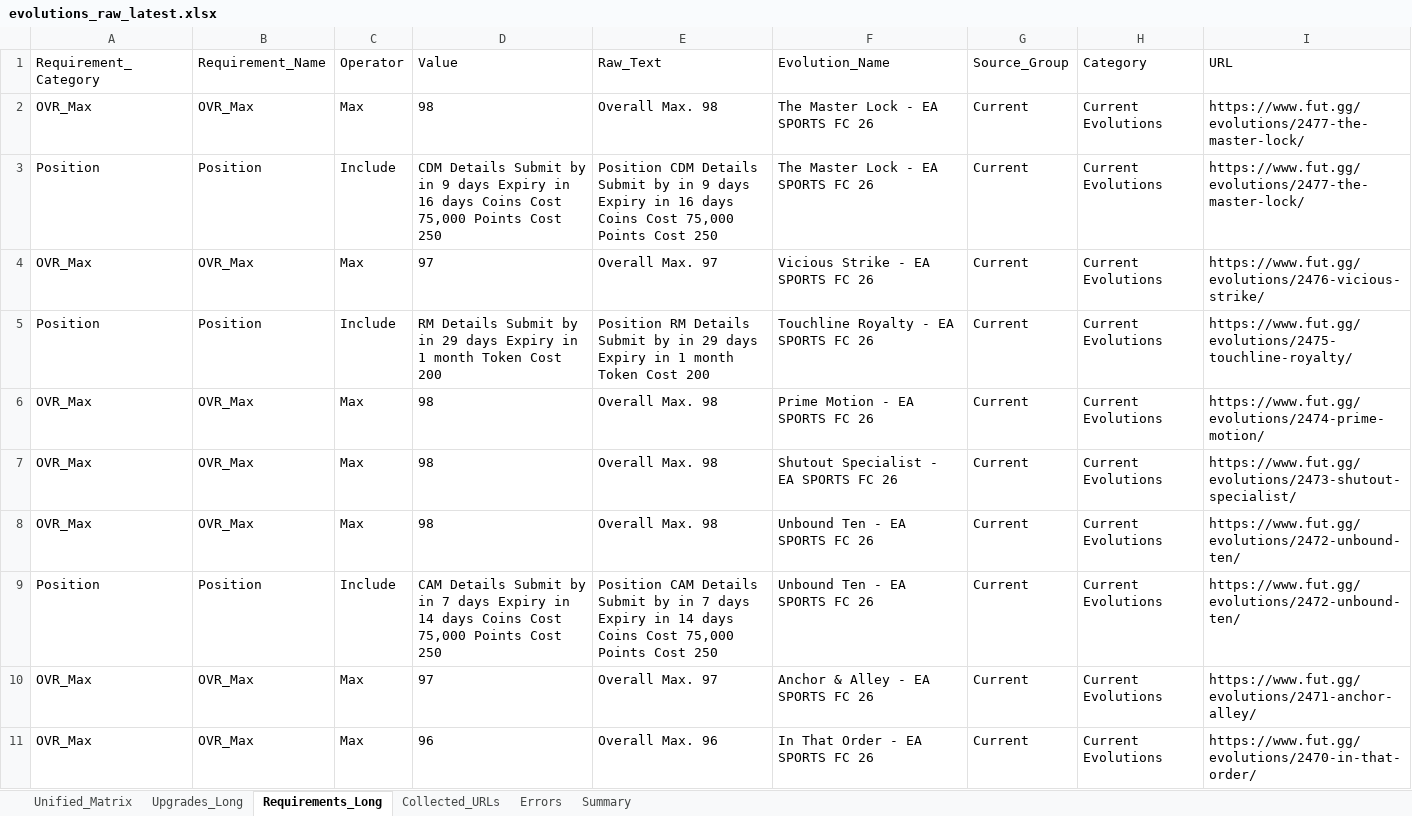
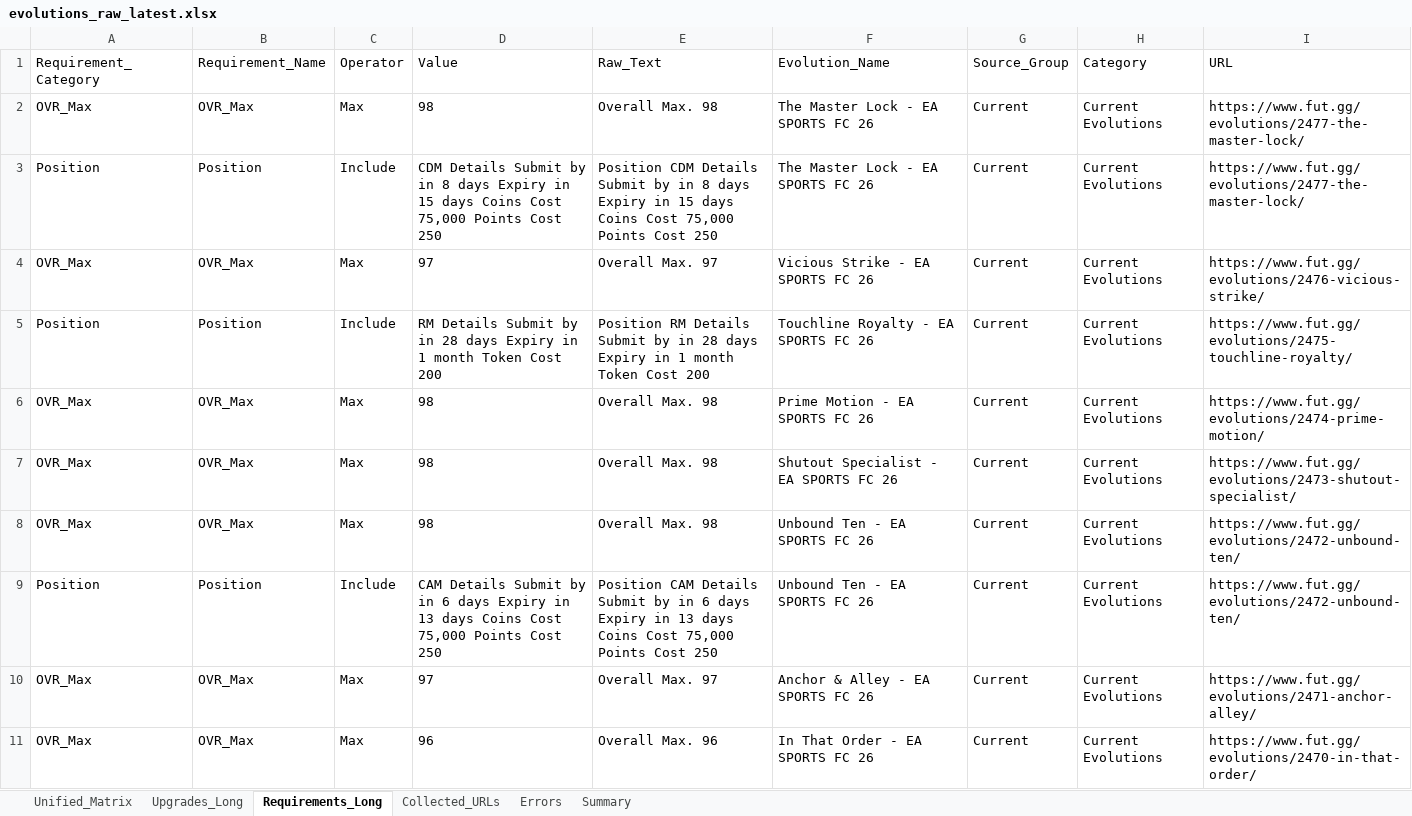
Before and after one commit to lemora87/futgg-objective-crawler, an Excel workbook: latest/evolutions_raw_latest.xlsx, sheet Requirements_Long, drawn as a sheet; only a part is shown; values as stored, in another font and other column widths than the file's, no borders; the diff covers the shown part only; the diff names each change by its address in the sheet, - before the commit and + after, or states it on an @@ line.

```diff
--- a/latest/evolutions_raw_latest.xlsx (sheet Requirements_Long)
+++ b/latest/evolutions_raw_latest.xlsx (sheet Requirements_Long)
-D3 (Value): …by in 9 days Expiry in 16 days Coins…
+D3 (Value): …by in 8 days Expiry in 15 days Coins…
-E3 (Raw_Text): …by in 9 days Expiry in 16 days Coins…
+E3 (Raw_Text): …by in 8 days Expiry in 15 days Coins…
-D5 (Value): …by in 29 days Expiry…
+D5 (Value): …by in 28 days Expiry…
-E5 (Raw_Text): …by in 29 days Expiry…
+E5 (Raw_Text): …by in 28 days Expiry…
-D9 (Value): …by in 7 days Expiry in 14 days Coins…
+D9 (Value): …by in 6 days Expiry in 13 days Coins…
-E9 (Raw_Text): …by in 7 days Expiry in 14 days Coins…
+E9 (Raw_Text): …by in 6 days Expiry in 13 days Coins…
```
Also changed, not shown: 3 removed rows and 10 edited cells elsewhere in this sheet, sheet Unified_Matrix, sheet Upgrades_Long, sheet Collected_URLs, sheet Summary, latest/evolutions_analysis_latest.xlsx.
